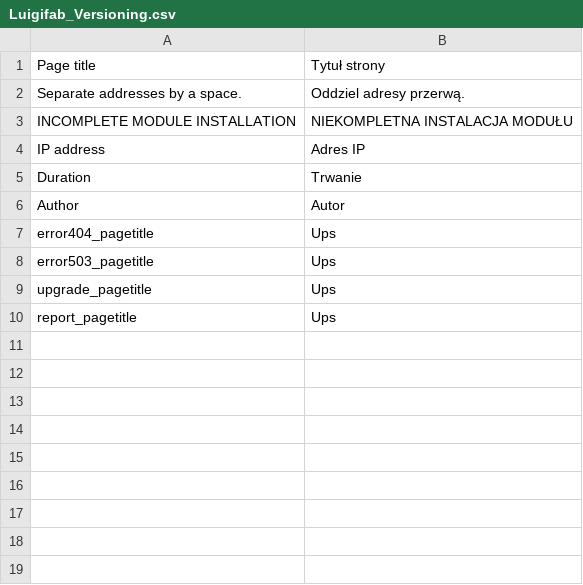
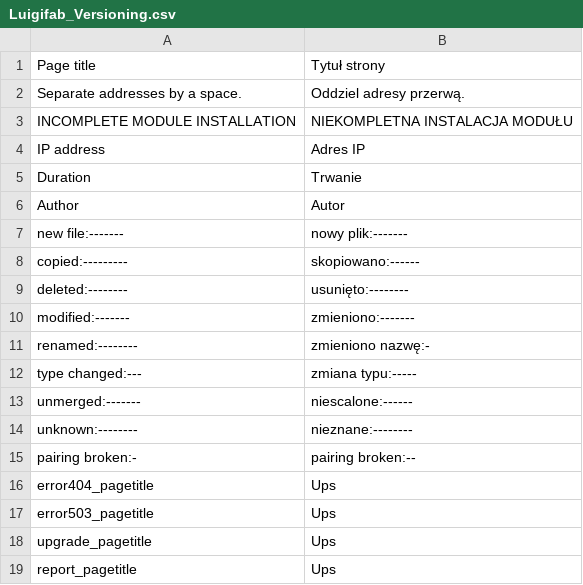
Before and after one commit to luigifab/openmage-versioning, a CSV file: src/app/locale/pl_PL/Luigifab_Versioning.csv, drawn as a sheet.

Commit message:
Version 4.2.0

```diff
--- a/src/app/locale/pl_PL/Luigifab_Versioning.csv
+++ b/src/app/locale/pl_PL/Luigifab_Versioning.csv
@@ -6,2 +6,11 @@
 "Author","Autor"
+"new file:-------","nowy plik:-------"
+"copied:---------","skopiowano:------"
+"deleted:--------","usunięto:--------"
+"modified:-------","zmieniono:-------"
+"renamed:--------","zmieniono nazwę:-"
+"type changed:---","zmiana typu:-----"
+"unmerged:-------","niescalone:------"
+"unknown:--------","nieznane:--------"
+"pairing broken:-","pairing broken:--"
 "error404_pagetitle","Ups"
```
Also changed, not shown: src/app/locale/it_CH/Luigifab_Versioning.csv, src/app/locale/it_IT/Luigifab_Versioning.csv, 49 other files.
